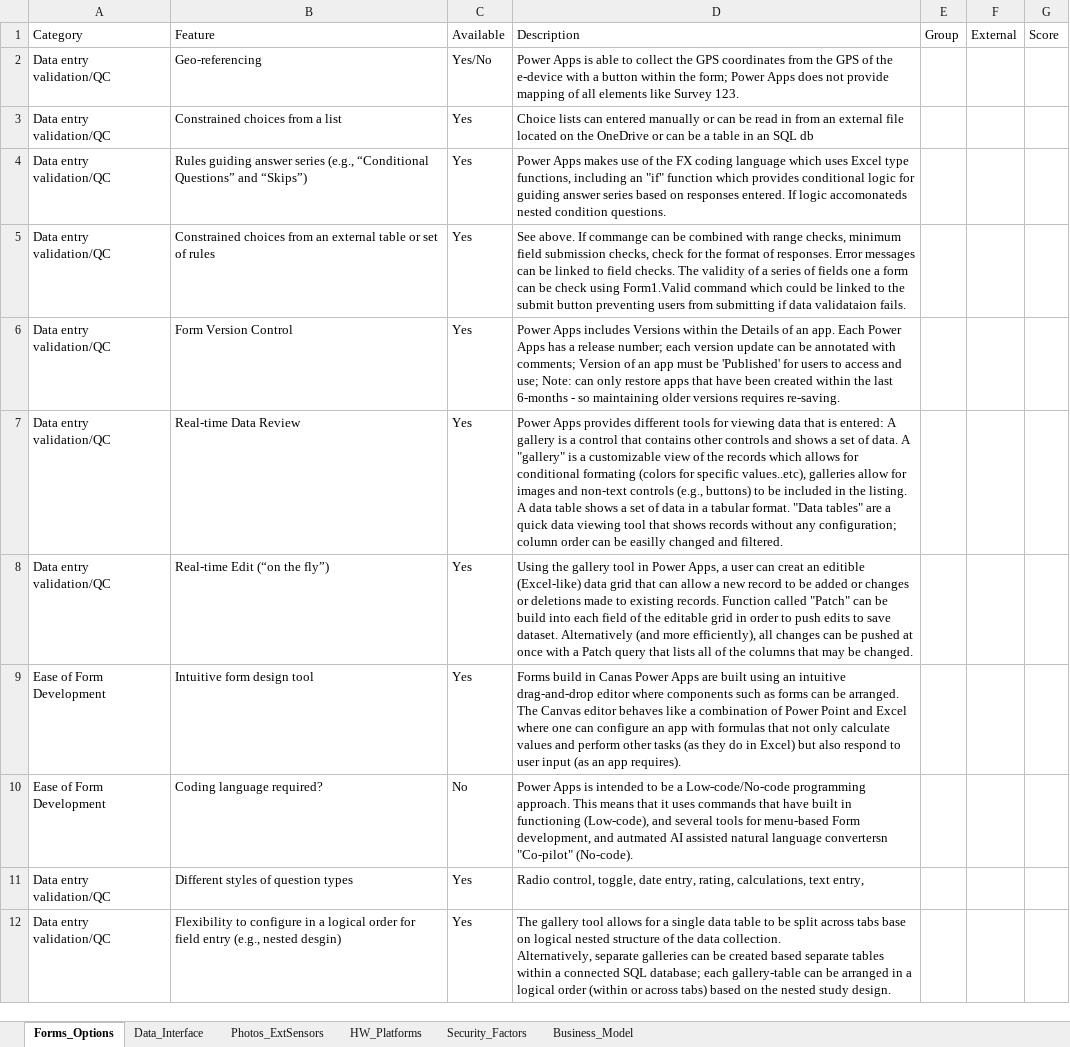
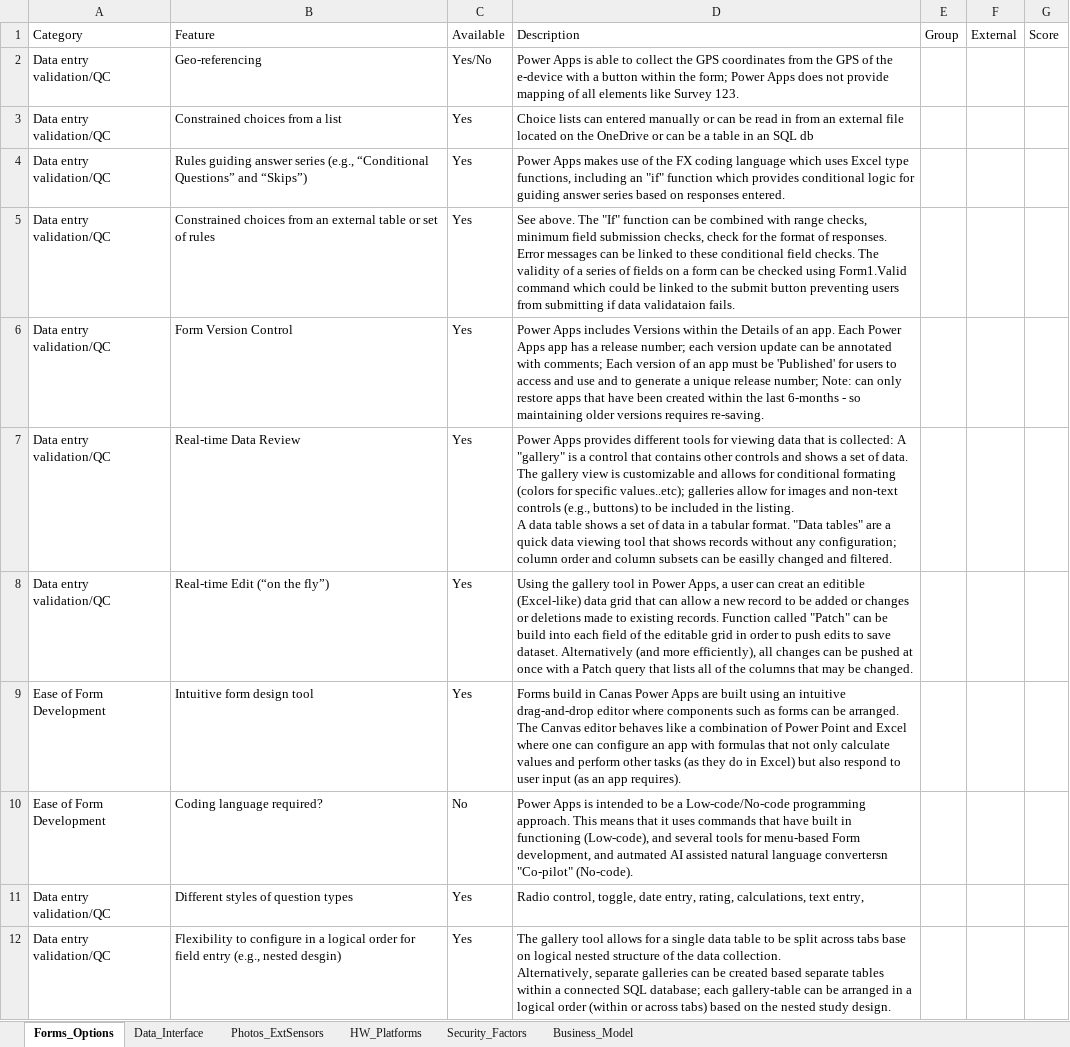
Before and after one commit to GitKarIn/e-device2, an Excel workbook: tables/Power_app_criteria.xlsx, sheet Forms_Options, drawn as a sheet; only a part is shown; values as stored, in another font and other column widths than the file's, no borders; ↵ is a line break in a cell; the diff names each change by its address in the sheet, - before the commit and + after, or states it on an @@ line.

```diff
--- a/tables/Power_app_criteria.xlsx (sheet Forms_Options)
+++ b/tables/Power_app_criteria.xlsx (sheet Forms_Options)
-D4: …responses entered. If logic accomonateds nested condition questions.
+D4: …responses entered.
-D5: See above. If commange can be combined with range checks, minimum field submission checks, check for the format of responses. Error messages can be linked to field checks. The validity of a series of fields one a form can be check using Form1.Valid…
+D5: See above. The "If" function can be combined with range checks, minimum field submission checks, check for the format of responses. Error messages can be linked to these conditional field checks. The validity of a series of fields on a form can be checked using Form1.Valid…
-D6: …Power Apps has a release number; each version update can be annotated with comments; Version of an app must be 'Published' for users to access and use; Note: can…
+D6: …Power Apps app has a release number; each version update can be annotated with comments; Each version of an app must be 'Published' for users to access and use and to generate a unique release number; Note: can…
-D7: …that is entered: A gallery is a control that contains other controls and shows a set of data. A "gallery" is a customizable view of the records which allows for conditional formating (colors for specific values..etc), galleries allow for images and non-text controls (e.g., buttons) to be included in the listing. ↵ A data table shows a set of data in a tabular format. "Data tables" are a quick data viewing tool that shows records without any configuration; column order can be…
+D7: …that is collected: A "gallery" is a control that contains other controls and shows a set of data. The gallery view is customizable and allows for conditional formating (colors for specific values..etc); galleries allow for images and non-text controls (e.g., buttons) to be included in the listing. ↵ A data table shows a set of data in a tabular format. "Data tables" are a quick data viewing tool that shows records without any configuration; column order and column subsets can be…
```
Also changed, not shown: sheet Business_Model, sheet Photos_ExtSensors, sheet Security_Factors, sheet HW_Platforms, 6 other files.
